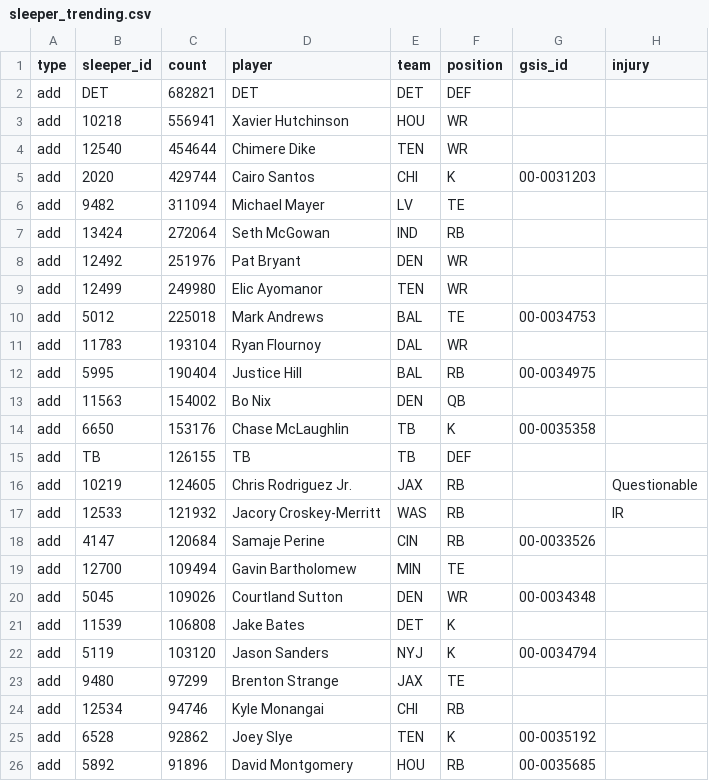
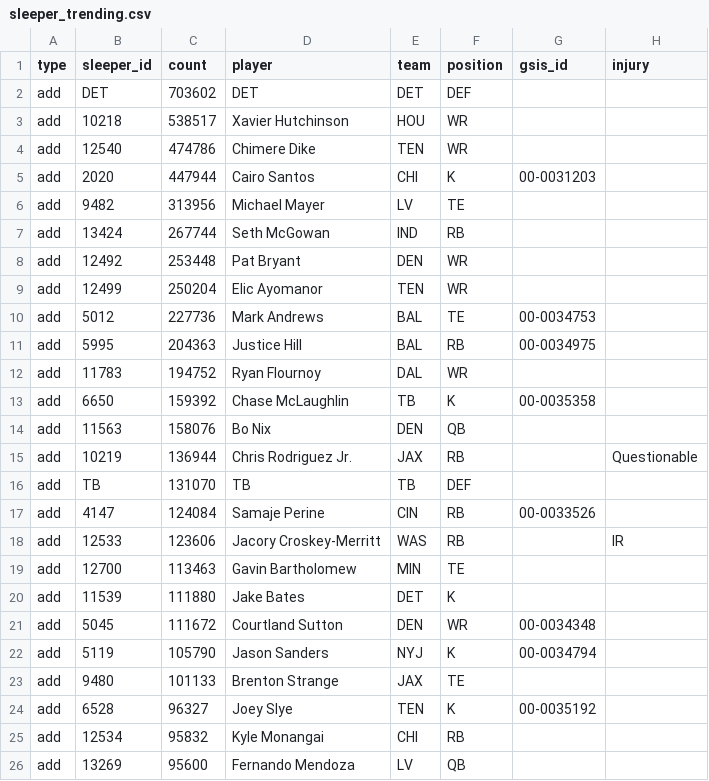
Before and after one commit to bwik4/Matchup-Lab, a CSV file: data/sleeper_trending.csv, drawn as a sheet; only a part is shown; the diff covers the shown part only.

```diff
--- a/data/sleeper_trending.csv
+++ b/data/sleeper_trending.csv
@@ -1,26 +1,26 @@
 type,sleeper_id,count,player,team,position,gsis_id,injury
-add,DET,682821,DET,DET,DEF,,
-add,10218,556941,Xavier Hutchinson,HOU,WR,,
-add,12540,454644,Chimere Dike,TEN,WR,,
-add,2020,429744,Cairo Santos,CHI,K,00-0031203,
-add,9482,311094,Michael Mayer,LV,TE,,
-add,13424,272064,Seth McGowan,IND,RB,,
-add,12492,251976,Pat Bryant,DEN,WR,,
-add,12499,249980,Elic Ayomanor,TEN,WR,,
-add,5012,225018,Mark Andrews,BAL,TE,00-0034753,
-add,11783,193104,Ryan Flournoy,DAL,WR,,
-add,5995,190404,Justice Hill,BAL,RB, 00-0034975,
-add,11563,154002,Bo Nix,DEN,QB,,
-add,6650,153176,Chase McLaughlin,TB,K, 00-0035358,
-add,TB,126155,TB,TB,DEF,,
-add,10219,124605,Chris Rodriguez Jr.,JAX,RB,,Questionable
-add,12533,121932,Jacory Croskey-Merritt,WAS,RB,,IR
-add,4147,120684,Samaje Perine,CIN,RB,00-0033526,
-add,12700,109494,Gavin Bartholomew,MIN,TE,,
-add,5045,109026,Courtland Sutton,DEN,WR,00-0034348,
-add,11539,106808,Jake Bates,DET,K,,
-add,5119,103120,Jason Sanders,NYJ,K,00-0034794,
-add,9480,97299,Brenton Strange,JAX,TE,,
-add,12534,94746,Kyle Monangai,CHI,RB,,
-add,6528,92862,Joey Slye,TEN,K, 00-0035192,
-add,5892,91896,David Montgomery,HOU,RB, 00-0035685,
+add,DET,703602,DET,DET,DEF,,
+add,10218,538517,Xavier Hutchinson,HOU,WR,,
+add,12540,474786,Chimere Dike,TEN,WR,,
+add,2020,447944,Cairo Santos,CHI,K,00-0031203,
+add,9482,313956,Michael Mayer,LV,TE,,
+add,13424,267744,Seth McGowan,IND,RB,,
+add,12492,253448,Pat Bryant,DEN,WR,,
+add,12499,250204,Elic Ayomanor,TEN,WR,,
+add,5012,227736,Mark Andrews,BAL,TE,00-0034753,
+add,5995,204363,Justice Hill,BAL,RB, 00-0034975,
+add,11783,194752,Ryan Flournoy,DAL,WR,,
+add,6650,159392,Chase McLaughlin,TB,K, 00-0035358,
+add,11563,158076,Bo Nix,DEN,QB,,
+add,10219,136944,Chris Rodriguez Jr.,JAX,RB,,Questionable
+add,TB,131070,TB,TB,DEF,,
+add,4147,124084,Samaje Perine,CIN,RB,00-0033526,
+add,12533,123606,Jacory Croskey-Merritt,WAS,RB,,IR
+add,12700,113463,Gavin Bartholomew,MIN,TE,,
+add,11539,111880,Jake Bates,DET,K,,
+add,5045,111672,Courtland Sutton,DEN,WR,00-0034348,
+add,5119,105790,Jason Sanders,NYJ,K,00-0034794,
+add,9480,101133,Brenton Strange,JAX,TE,,
+add,6528,96327,Joey Slye,TEN,K, 00-0035192,
+add,12534,95832,Kyle Monangai,CHI,RB,,
+add,13269,95600,Fernando Mendoza,LV,QB,,
```
Also changed, not shown: 5 added rows, 5 removed rows and 20 edited cells elsewhere in this file, data/injuries.csv, data/sleeper_players.csv.
